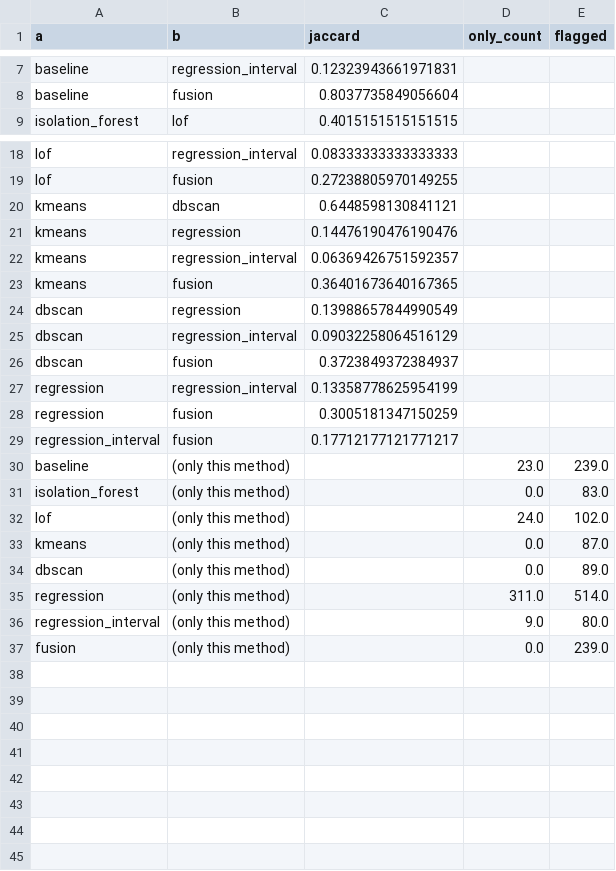
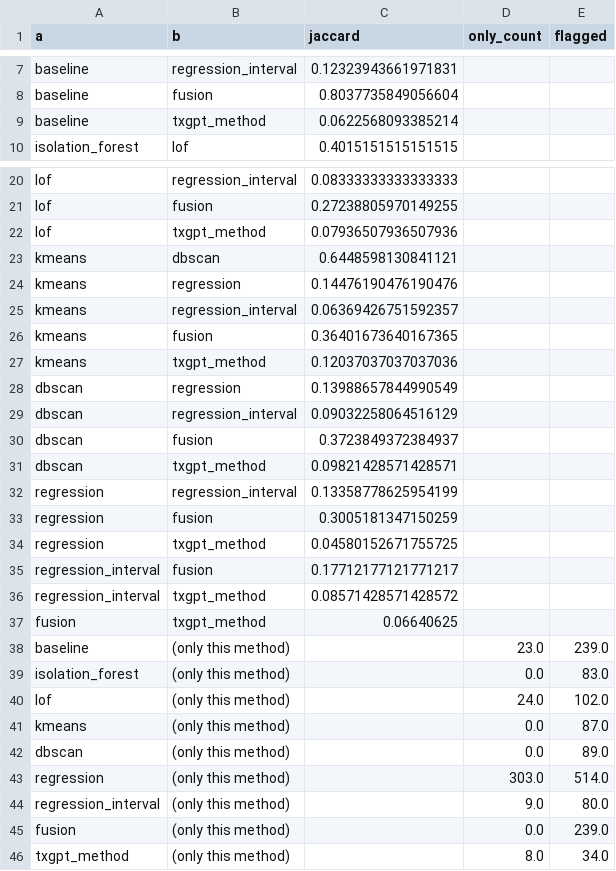
Before and after one commit to Defaul119/COS30049A2, a CSV file: reports/tables/eval_agreement.csv, drawn as a sheet; only a part is shown, gaps mark what is left out; the diff covers the shown part only.

```diff
--- a/reports/tables/eval_agreement.csv
+++ b/reports/tables/eval_agreement.csv
@@ -8,2 +8,3 @@ baseline,regression_interval,0.12323943661971831,,
 baseline,fusion,0.8037735849056604,,
+baseline,txgpt_method,0.0622568093385214,,
 isolation_forest,lof,0.4015151515151515,,
@@ -19,2 +21,3 @@ lof,regression_interval,0.08333333333333333,,
 lof,fusion,0.27238805970149255,,
+lof,txgpt_method,0.07936507936507936,,
 kmeans,dbscan,0.6448598130841121,,
@@ -23,2 +26,3 @@ kmeans,regression_interval,0.06369426751592357,,
 kmeans,fusion,0.36401673640167365,,
+kmeans,txgpt_method,0.12037037037037036,,
 dbscan,regression,0.13988657844990549,,
@@ -26,5 +30,9 @@ dbscan,regression_interval,0.09032258064516129,,
 dbscan,fusion,0.3723849372384937,,
+dbscan,txgpt_method,0.09821428571428571,,
 regression,regression_interval,0.13358778625954199,,
 regression,fusion,0.3005181347150259,,
+regression,txgpt_method,0.04580152671755725,,
 regression_interval,fusion,0.17712177121771217,,
+regression_interval,txgpt_method,0.08571428571428572,,
+fusion,txgpt_method,0.06640625,,
 baseline,(only this method),,23.0,239.0
@@ -34,4 +42,5 @@ kmeans,(only this method),,0.0,87.0
 dbscan,(only this method),,0.0,89.0
-regression,(only this method),,311.0,514.0
+regression,(only this method),,303.0,514.0
 regression_interval,(only this method),,9.0,80.0
 fusion,(only this method),,0.0,239.0
+txgpt_method,(only this method),,8.0,34.0
```
Also changed, not shown: 1 added row elsewhere in this file, reports/tables/eda_tests.csv, reports/tables/eval_injection_by_seed.csv, 50 other files.
